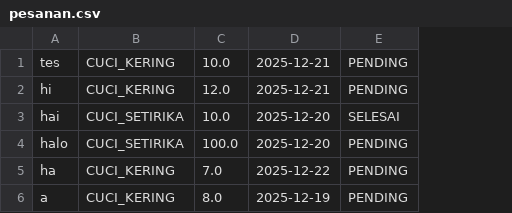
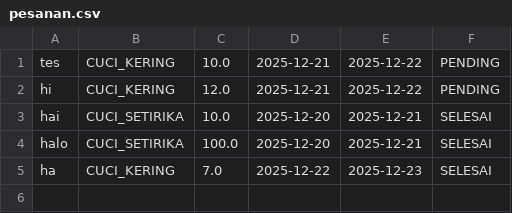
Before and after one commit to RedMagic46/UAP-Pemrograman-Lanjut, a CSV file: uap/src/main/resources/data/pesanan.csv, drawn as a sheet; removed rows and columns are numbered as before the commit, all else as after; the diff names each change by its address in the sheet, - before the commit and + after, or states it on an @@ line.

Commit message:
input data view yeeeyy

```diff
--- a/uap/src/main/resources/data/pesanan.csv
+++ b/uap/src/main/resources/data/pesanan.csv
+column E, rows 1-5: 2025-12-22 | 2025-12-22 | 2025-12-21 | 2025-12-21 | 2025-12-23
-F4:F5: PENDING
+F4:F5: SELESAI
-row 6: a | CUCI_KERING | 8.0 | 2025-12-19 | PENDING
```
Also changed, not shown: 5 other files.
